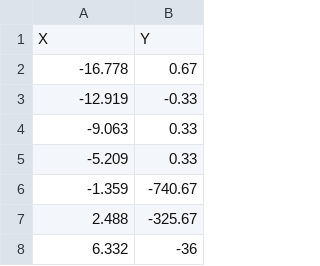
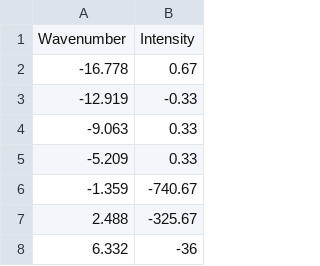
Before and after one commit to jphysycs/bing, a CSV file: H1.csv, drawn as a sheet; only a part is shown.

Commit message:
Update H1.csv

```diff
--- a/H1.csv
+++ b/H1.csv
@@ -1,2 +1,2 @@
-"X","Y"
+"Wavenumber","Intensity"
 "-16.778","0.67"
```
